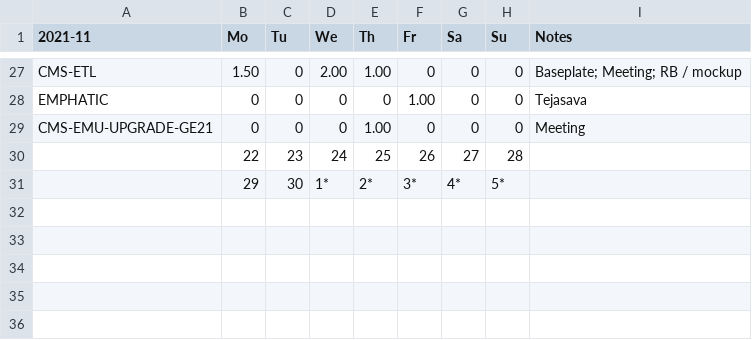
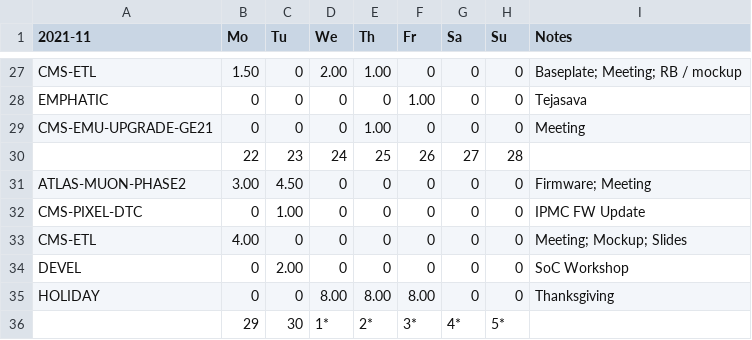
Before and after one commit to andrewpeck/edf-timesheet, a CSV file: billing/2021-11-Summary.csv, drawn as a sheet; only a part is shown, gaps mark what is left out; the diff names each change by its address in the sheet, - before the commit and + after, or states it on an @@ line.

```diff
--- a/billing/2021-11-Summary.csv
+++ b/billing/2021-11-Summary.csv
+row 31: ATLAS-MUON-PHASE2 | 3.00 | 4.50 | 0 | 0 | 0 | 0 | 0 | Firmware; Meeting
+row 32: CMS-PIXEL-DTC | 0 | 1.00 | 0 | 0 | 0 | 0 | 0 | IPMC FW Update
+row 33: CMS-ETL | 4.00 | 0 | 0 | 0 | 0 | 0 | 0 | Meeting; Mockup; Slides
+row 34: DEVEL | 0 | 2.00 | 0 | 0 | 0 | 0 | 0 | SoC Workshop
+row 35: HOLIDAY | 0 | 0 | 8.00 | 8.00 | 8.00 | 0 | 0 | Thanksgiving
```
Also changed, not shown: billing/2021-11.csv, 2 other files.
